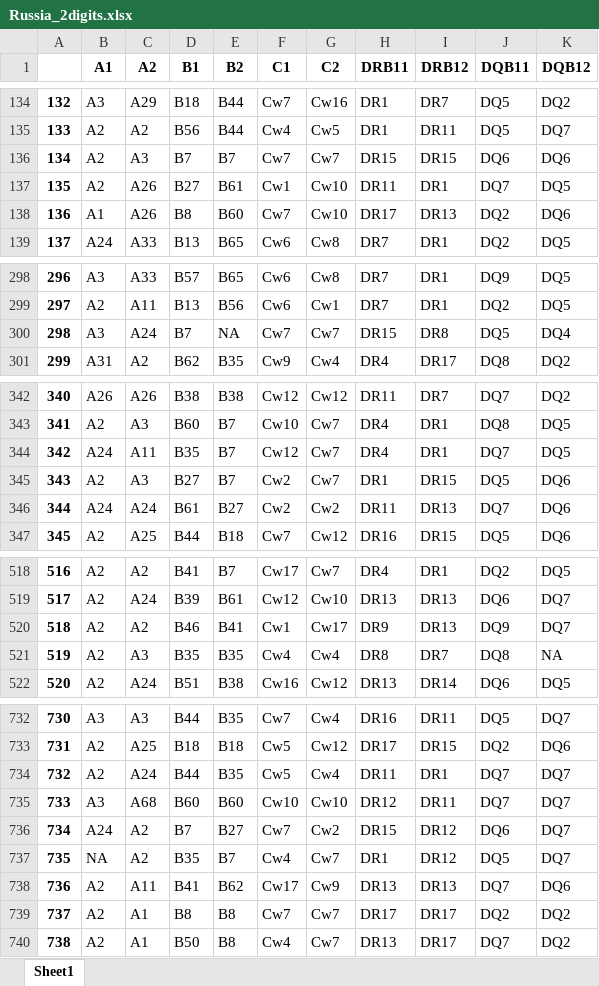
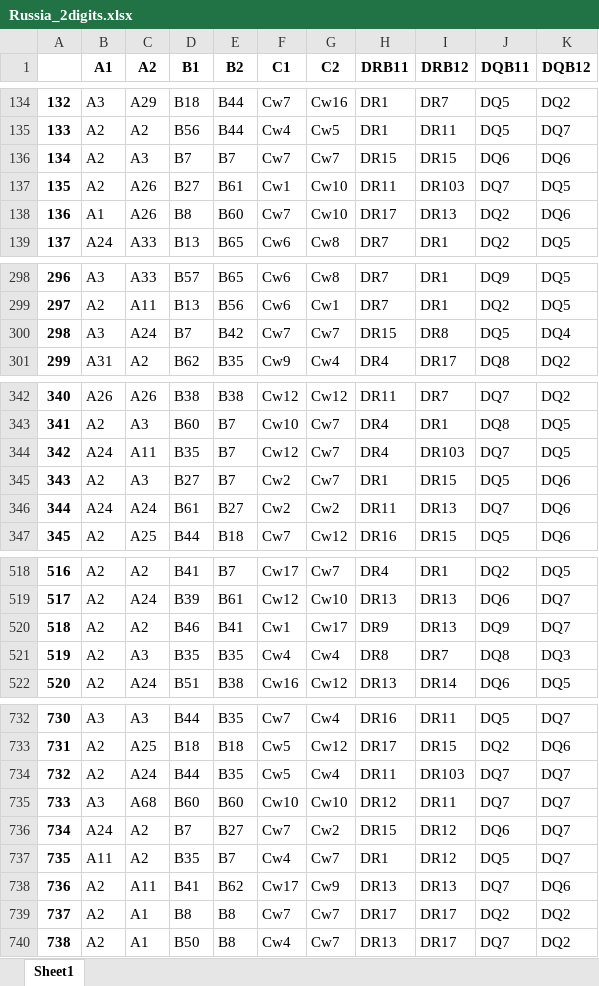
Before and after one commit to JasonMendoza2008/HLATypingImputationBenchmarks, an Excel workbook: Nizhny_Novgorod_Russia/Russia_2digits.xlsx, sheet Sheet1, drawn as a sheet; only a part is shown, gaps mark what is left out; values as stored, in another font and other column widths than the file's, no borders; the diff covers the shown part only; the diff names each change by its address in the sheet, - before the commit and + after, or states it on an @@ line.

```diff
--- a/Nizhny_Novgorod_Russia/Russia_2digits.xlsx (sheet Sheet1)
+++ b/Nizhny_Novgorod_Russia/Russia_2digits.xlsx (sheet Sheet1)
-I137 (DRB12): DR1
+I137 (DRB12): DR103
-E300 (B2): NA
+E300 (B2): B42
-I344 (DRB12): DR1
+I344 (DRB12): DR103
-K521 (DQB12): NA
+K521 (DQB12): DQ3
-I734 (DRB12): DR1
+I734 (DRB12): DR103
-B737 (A1): NA
+B737 (A1): A11
```
Also changed, not shown: 2 edited cells elsewhere in this sheet, Nizhny_Novgorod_Russia/HLA EMMA/scoresEMMA.xlsx, Nizhny_Novgorod_Russia/HaploSFHI/scoresSFHI.xlsx, 20 other files.
